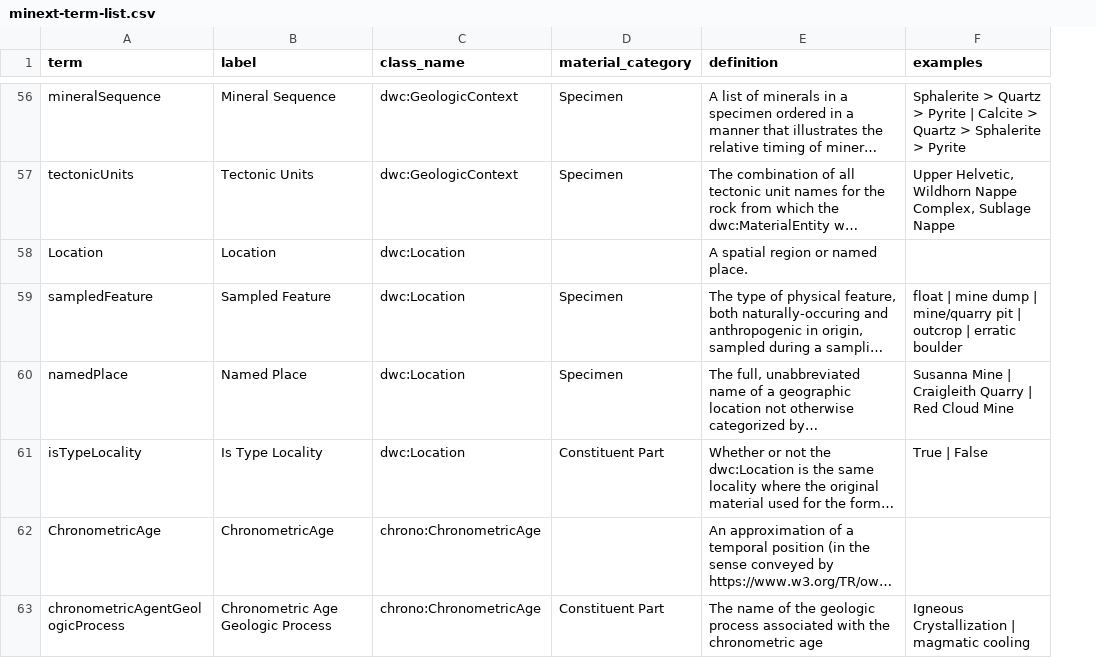
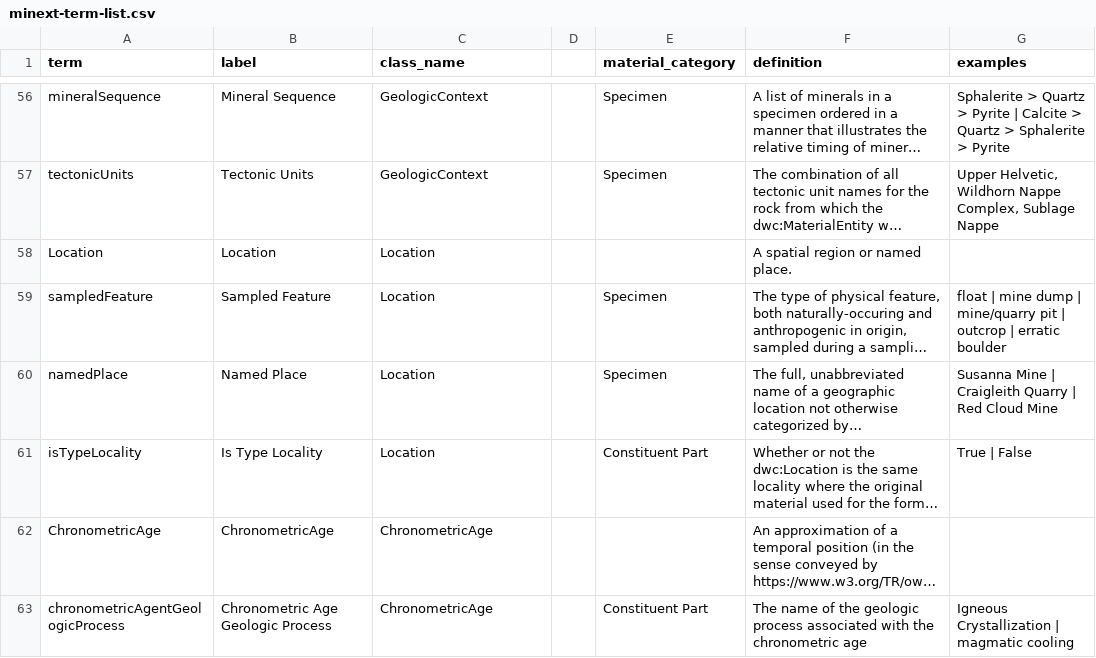
Before and after one commit to tdwg/mineralogy, a CSV file: source/terms/minext-term-list.csv, drawn as a sheet; only a part is shown, gaps mark what is left out; long unchanged cells end in …; the diff covers the shown part only; the diff names each change by its address in the sheet, - before the commit and + after, or states it on an @@ line.

```diff
--- a/source/terms/minext-term-list.csv
+++ b/source/terms/minext-term-list.csv
+column D, empty
-C56:C57 (class_name): dwc:GeologicContext
+C56:C57 (class_name): GeologicContext
-C58:C61 (class_name): dwc:Location
+C58:C61 (class_name): Location
-C62:C63 (class_name): chrono:ChronometricAge
+C62:C63 (class_name): ChronometricAge
```
Also changed, not shown: 55 edited cells elsewhere in this file, 40 other files.
